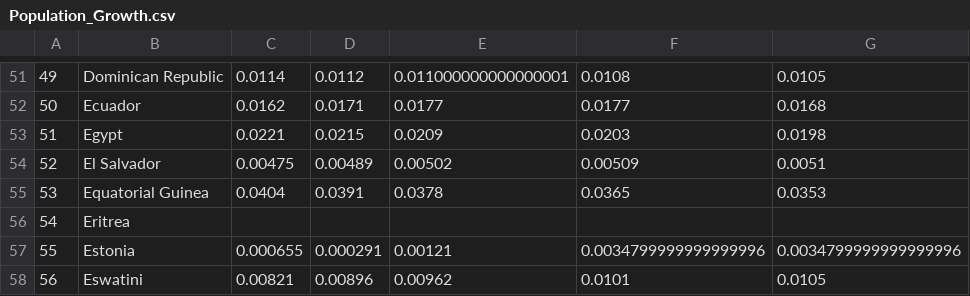
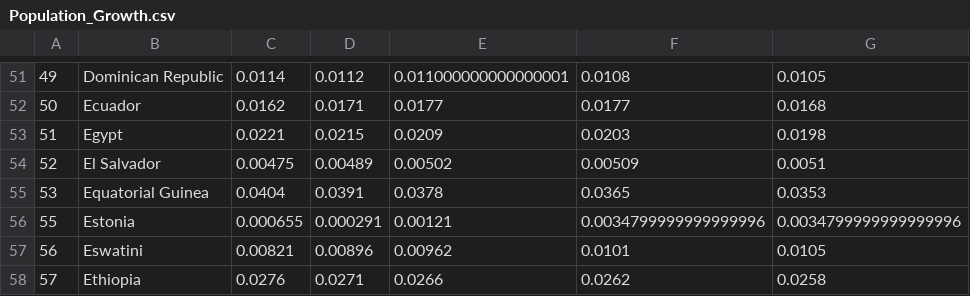
Before and after one commit to Ashlander0/Happiness-Comparison, a CSV file: Clean_Datasets/Population_Growth.csv, drawn as a sheet; only a part is shown, gaps mark what is left out; the shorter side is filled out with more unchanged rows.

Commit message:
Cleaned Pop Growth

```diff
--- a/Clean_Datasets/Population_Growth.csv
+++ b/Clean_Datasets/Population_Growth.csv
@@ -55,3 +55,2 @@
 53,Equatorial Guinea,0.0404,0.0391,0.0378,0.0365,0.0353
-54,Eritrea,,,,,
 55,Estonia,0.000655,0.000291,0.00121,0.0034799999999999996,0.0034799999999999996
```
